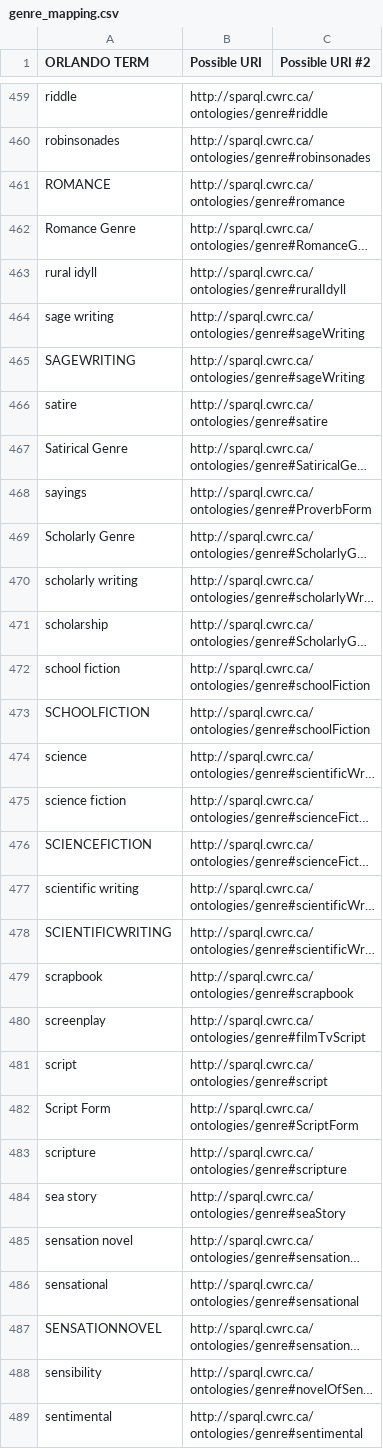
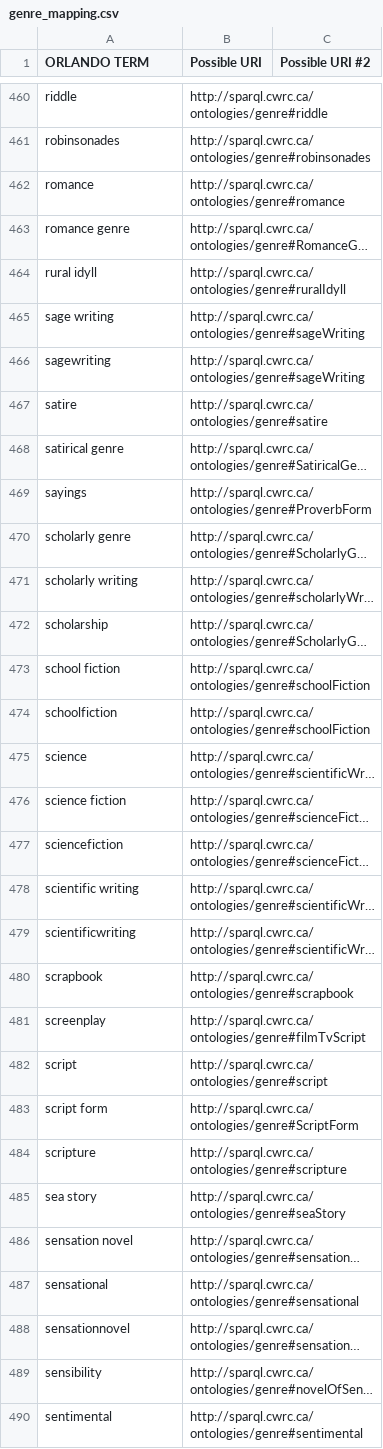
Before and after one commit to cwrc/RDF-extraction, a CSV file: data/genre_mapping.csv, drawn as a sheet; only a part is shown, gaps mark what is left out; long unchanged cells end in …; addresses are those after the commit; the diff covers the shown part only; the diff names each change by its address in the sheet, - before the commit and + after, or states it on an @@ line.

Commit message:
Updating mapping and casing handling in mods

```diff
--- a/data/genre_mapping.csv
+++ b/data/genre_mapping.csv
-A462 (ORLANDO TERM): ROMANCE
+A462 (ORLANDO TERM): romance
-A463 (ORLANDO TERM): Romance Genre
+A463 (ORLANDO TERM): romance genre
-A466 (ORLANDO TERM): SAGEWRITING
+A466 (ORLANDO TERM): sagewriting
-A468 (ORLANDO TERM): Satirical Genre
+A468 (ORLANDO TERM): satirical genre
-A470 (ORLANDO TERM): Scholarly Genre
+A470 (ORLANDO TERM): scholarly genre
-A474 (ORLANDO TERM): SCHOOLFICTION
+A474 (ORLANDO TERM): schoolfiction
-A477 (ORLANDO TERM): SCIENCEFICTION
+A477 (ORLANDO TERM): sciencefiction
-A479 (ORLANDO TERM): SCIENTIFICWRITING
+A479 (ORLANDO TERM): scientificwriting
-A483 (ORLANDO TERM): Script Form
+A483 (ORLANDO TERM): script form
-A488 (ORLANDO TERM): SENSATIONNOVEL
+A488 (ORLANDO TERM): sensationnovel
```
Also changed, not shown: 11 added rows, 1 removed row and 145 edited cells elsewhere in this file, 1 other file.
